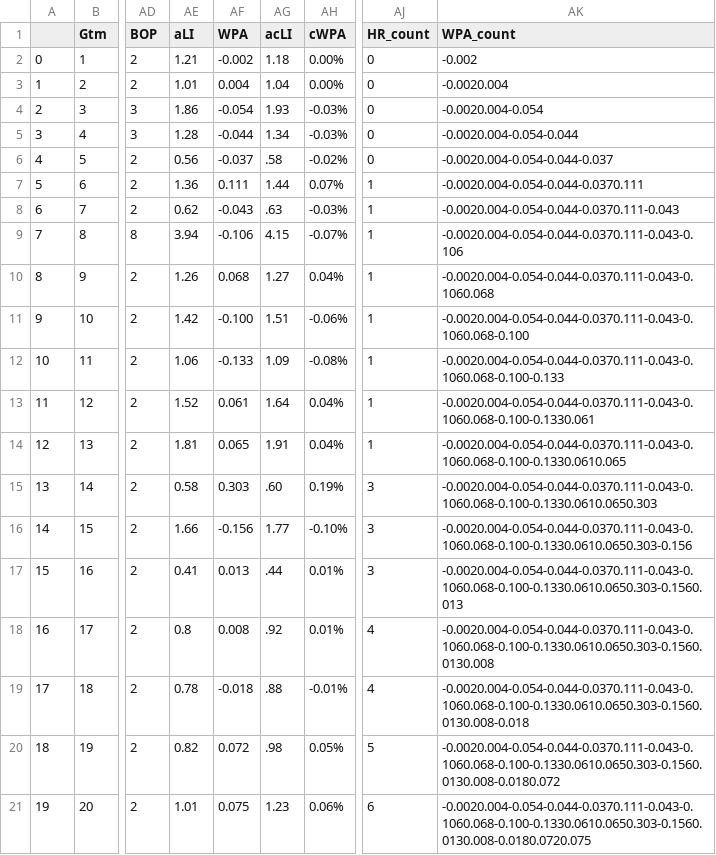
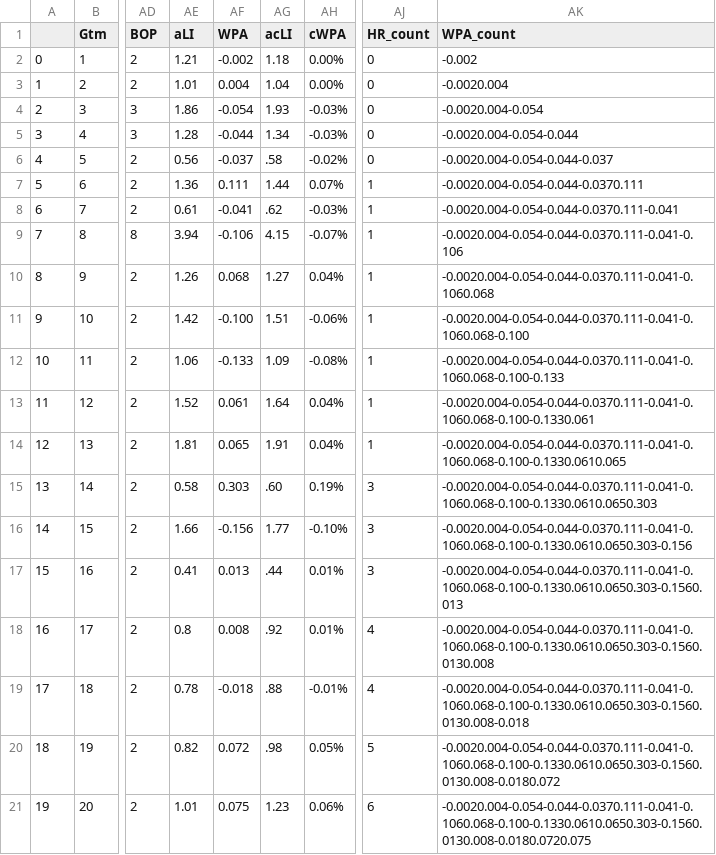
Before and after one commit to bryan-baker/winning-pace-yankees, a CSV file: data/judge.csv, drawn as a sheet; only a part is shown, gaps mark what is left out; the diff covers the shown part only; the diff names each change by its address in the sheet, - before the commit and + after, or states it on an @@ line.

```diff
--- a/data/judge.csv
+++ b/data/judge.csv
-AE8 (aLI): 0.62
+AE8 (aLI): 0.61
-AF8 (WPA): -0.043
+AF8 (WPA): -0.041
-AG8 (acLI): .63
+AG8 (acLI): .62
-AK8 (WPA_count): -0.0020.004-0.054-0.044-0.0370.111-0.043
+AK8 (WPA_count): -0.0020.004-0.054-0.044-0.0370.111-0.041
-AK9 (WPA_count): -0.0020.004-0.054-0.044-0.0370.111-0.043-0.106
+AK9 (WPA_count): -0.0020.004-0.054-0.044-0.0370.111-0.041-0.106
-AK10 (WPA_count): -0.0020.004-0.054-0.044-0.0370.111-0.043-0.1060.068
+AK10 (WPA_count): -0.0020.004-0.054-0.044-0.0370.111-0.041-0.1060.068
-AK11 (WPA_count): -0.0020.004-0.054-0.044-0.0370.111-0.043-0.1060.068-0.100
+AK11 (WPA_count): -0.0020.004-0.054-0.044-0.0370.111-0.041-0.1060.068-0.100
-AK12 (WPA_count): -0.0020.004-0.054-0.044-0.0370.111-0.043-0.1060.068-0.100-0.133
+AK12 (WPA_count): -0.0020.004-0.054-0.044-0.0370.111-0.041-0.1060.068-0.100-0.133
-AK13 (WPA_count): -0.0020.004-0.054-0.044-0.0370.111-0.043-0.1060.068-0.100-0.1330.061
+AK13 (WPA_count): -0.0020.004-0.054-0.044-0.0370.111-0.041-0.1060.068-0.100-0.1330.061
-AK14 (WPA_count): -0.0020.004-0.054-0.044-0.0370.111-0.043-0.1060.068-0.100-0.1330.0610.065
+AK14 (WPA_count): -0.0020.004-0.054-0.044-0.0370.111-0.041-0.1060.068-0.100-0.1330.0610.065
-AK15 (WPA_count): -0.0020.004-0.054-0.044-0.0370.111-0.043-0.1060.068-0.100-0.1330.0610.0650.303
+AK15 (WPA_count): -0.0020.004-0.054-0.044-0.0370.111-0.041-0.1060.068-0.100-0.1330.0610.0650.303
-AK16 (WPA_count): -0.0020.004-0.054-0.044-0.0370.111-0.043-0.1060.068-0.100-0.1330.0610.0650.303-0.156
+AK16 (WPA_count): -0.0020.004-0.054-0.044-0.0370.111-0.041-0.1060.068-0.100-0.1330.0610.0650.303-0.156
-AK17 (WPA_count): -0.0020.004-0.054-0.044-0.0370.111-0.043-0.1060.068-0.100-0.1330.0610.0650.303-0.1560.013
+AK17 (WPA_count): -0.0020.004-0.054-0.044-0.0370.111-0.041-0.1060.068-0.100-0.1330.0610.0650.303-0.1560.013
-AK18 (WPA_count): -0.0020.004-0.054-0.044-0.0370.111-0.043-0.1060.068-0.100-0.1330.0610.0650.303-0.1560.0130.008
+AK18 (WPA_count): -0.0020.004-0.054-0.044-0.0370.111-0.041-0.1060.068-0.100-0.1330.0610.0650.303-0.1560.0130.008
-AK19 (WPA_count): -0.0020.004-0.054-0.044-0.0370.111-0.043-0.1060.068-0.100-0.1330.0610.0650.303-0.1560.0130.008-0.018
+AK19 (WPA_count): -0.0020.004-0.054-0.044-0.0370.111-0.041-0.1060.068-0.100-0.1330.0610.0650.303-0.1560.0130.008-0.018
-AK20 (WPA_count): -0.0020.004-0.054-0.044-0.0370.111-0.043-0.1060.068-0.100-0.1330.0610.0650.303-0.1560.0130.008-0.0180.072
+AK20 (WPA_count): -0.0020.004-0.054-0.044-0.0370.111-0.041-0.1060.068-0.100-0.1330.0610.0650.303-0.1560.0130.008-0.0180.072
-AK21 (WPA_count): -0.0020.004-0.054-0.044-0.0370.111-0.043-0.1060.068-0.100-0.1330.0610.0650.303-0.1560.0130.008-0.0180.0720.075
+AK21 (WPA_count): -0.0020.004-0.054-0.044-0.0370.111-0.041-0.1060.068-0.100-0.1330.0610.0650.303-0.1560.0130.008-0.0180.0720.075
```
Also changed, not shown: 1 added row and 112 edited cells elsewhere in this file, data/yankees_2022.csv, 3 other files.
